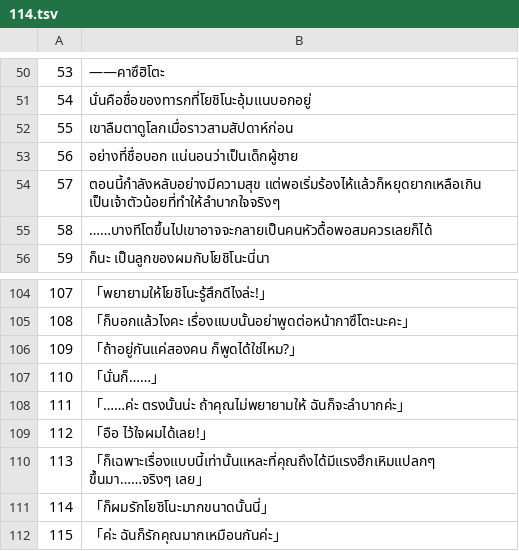
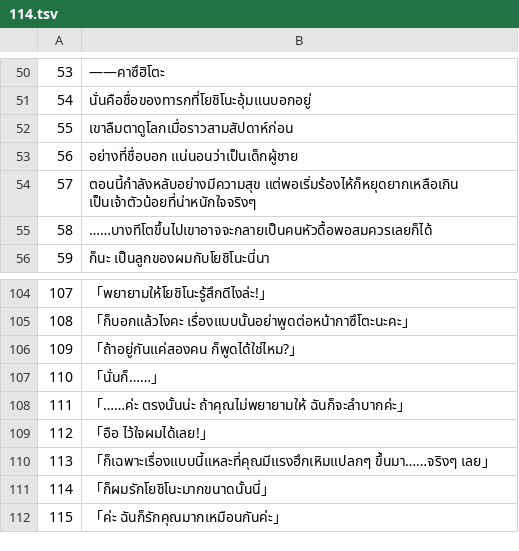
Before and after one commit to Jiranon-K/senrenbanka-thai, a TSV file: thai_work/th/114.tsv, drawn as a sheet; only a part is shown, gaps mark what is left out; the diff covers the shown part only.

```diff
--- a/thai_work/th/114.tsv
+++ b/thai_work/th/114.tsv
@@ -53,3 +53,3 @@
 56	อย่างที่ชื่อบอก แน่นอนว่าเป็นเด็กผู้ชาย
-57	ตอนนี้กำลังหลับอย่างมีความสุข แต่พอเริ่มร้องไห้แล้วก็หยุดยากเหลือเกิน เป็นเจ้าตัวน้อยที่ทำให้ลำบากใจจริงๆ
+57	ตอนนี้กำลังหลับอย่างมีความสุข แต่พอเริ่มร้องไห้ก็หยุดยากเหลือเกิน เป็นเจ้าตัวน้อยที่น่าหนักใจจริงๆ
 58	……บางทีโตขึ้นไปเขาอาจจะกลายเป็นคนหัวดื้อพอสมควรเลยก็ได้
@@ -109,3 +109,3 @@
 112	「อือ ไว้ใจผมได้เลย!」
-113	「ก็เฉพาะเรื่องแบบนี้เท่านั้นแหละที่คุณถึงได้มีแรงฮึกเหิมแปลกๆ ขึ้นมา……จริงๆ เลย」
+113	「ก็เฉพาะเรื่องแบบนี้แหละที่คุณมีแรงฮึกเหิมแปลกๆ ขึ้นมา……จริงๆ เลย」
 114	「ก็ผมรักโยชิโนะมากขนาดนั้นนี่」
```
Also changed, not shown: 16 edited cells elsewhere in this file, 3 other files.
